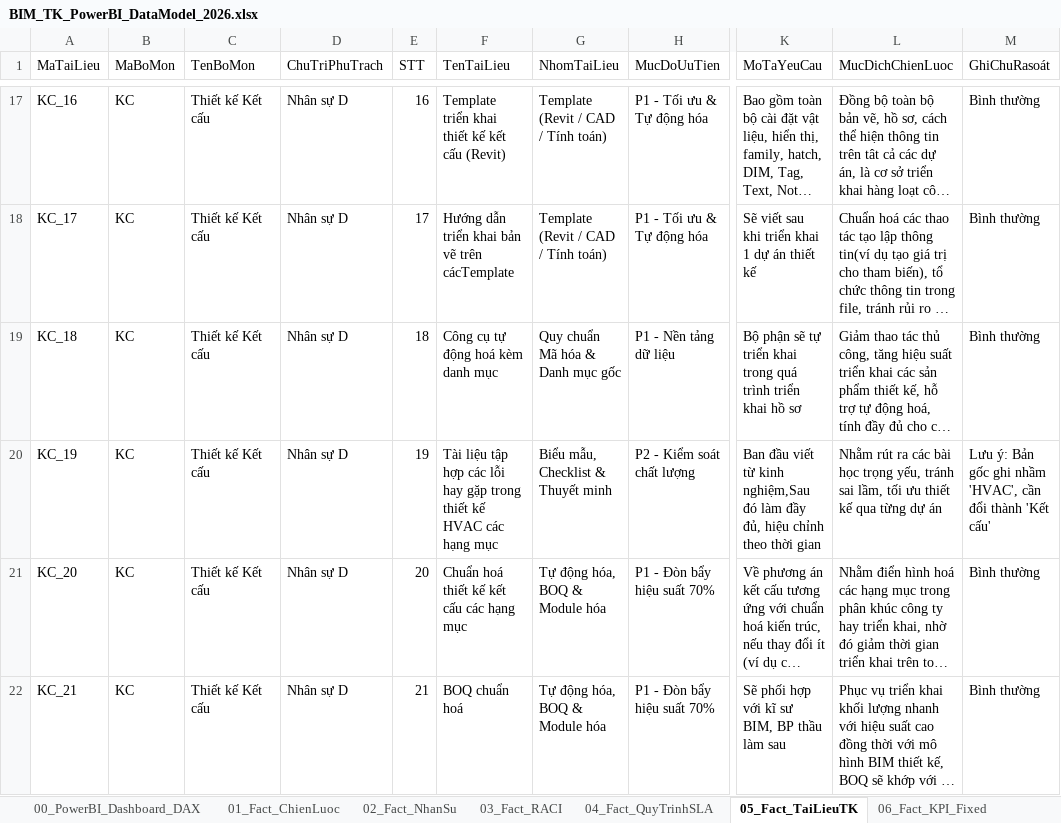
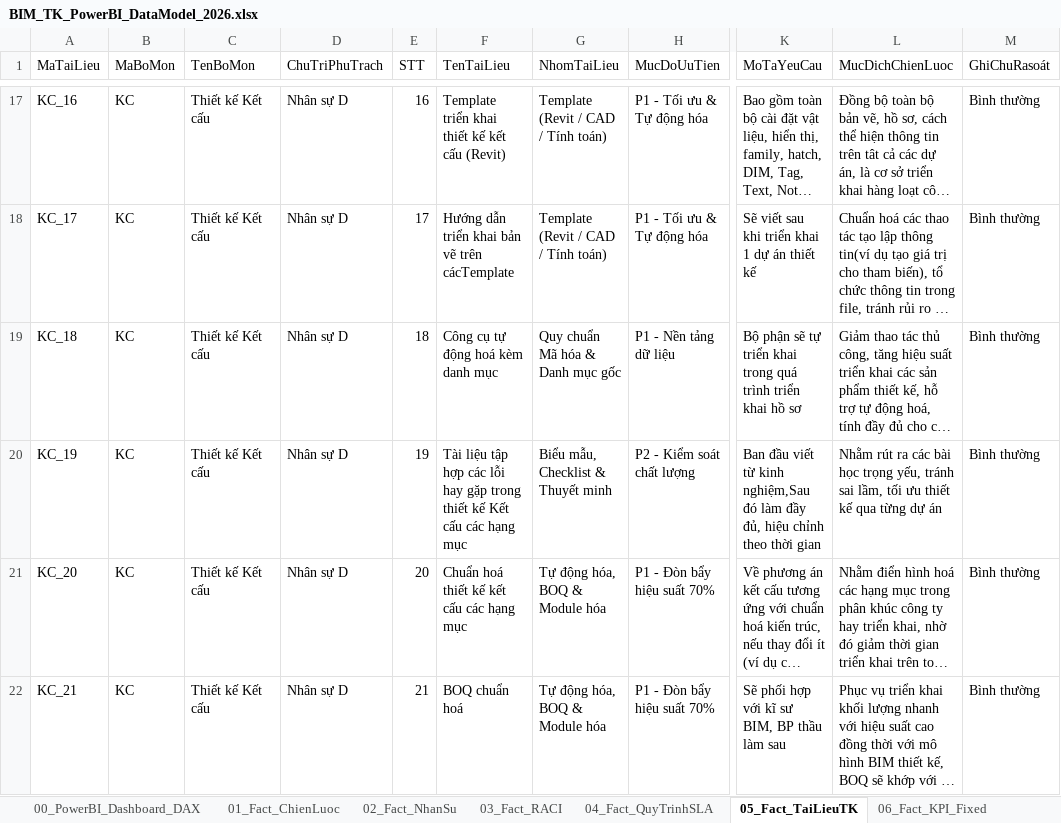
Before and after one commit to vuthanh115/BIM-DB, an Excel workbook: BIM_TK_PowerBI_DataModel_2026.xlsx, sheet 05_Fact_TaiLieuTK, drawn as a sheet; only a part is shown, gaps mark what is left out; long unchanged cells end in …; values as stored, in another font and other column widths than the file's, no borders; the diff names each change by its address in the sheet, - before the commit and + after, or states it on an @@ line.

Commit message:
fix: correct KC_19 document name from HVAC to Kết cấu and add gitignore

```diff
--- a/BIM_TK_PowerBI_DataModel_2026.xlsx (sheet 05_Fact_TaiLieuTK)
+++ b/BIM_TK_PowerBI_DataModel_2026.xlsx (sheet 05_Fact_TaiLieuTK)
-F20 (TenTaiLieu): …thiết kế HVAC các hạng…
+F20 (TenTaiLieu): …thiết kế Kết cấu các hạng…
-M20 (GhiChuRasoát): Lưu ý: Bản gốc ghi nhầm 'HVAC', cần đổi thành 'Kết cấu'
+M20 (GhiChuRasoát): Bình thường
```
Also changed, not shown: 3 other files.
